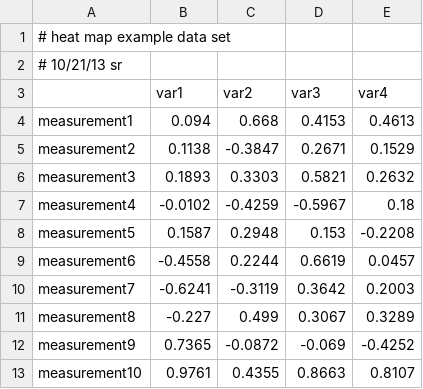
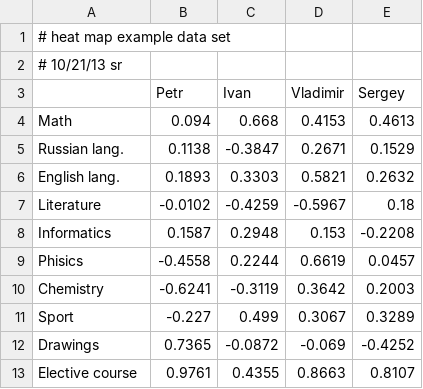
Before and after one commit to Filareth2015/Solutions-collection, a CSV file: Heatmaps/dataset.csv, drawn as a sheet.

```diff
--- a/Heatmaps/dataset.csv
+++ b/Heatmaps/dataset.csv
@@ -2,12 +2,12 @@
 # 10/21/13 sr,,,,
-,var1,var2,var3,var4
-measurement1,0.094,0.668,0.4153,0.4613
-measurement2,0.1138,-0.3847,0.2671,0.1529
-measurement3,0.1893,0.3303,0.5821,0.2632
-measurement4,-0.0102,-0.4259,-0.5967,0.18
-measurement5,0.1587,0.2948,0.153,-0.2208
-measurement6,-0.4558,0.2244,0.6619,0.0457
-measurement7,-0.6241,-0.3119,0.3642,0.2003
-measurement8,-0.227,0.499,0.3067,0.3289
-measurement9,0.7365,-0.0872,-0.069,-0.4252
-measurement10,0.9761,0.4355,0.8663,0.8107
+,Petr,Ivan,Vladimir,Sergey
+Math,0.094,0.668,0.4153,0.4613
+Russian lang.,0.1138,-0.3847,0.2671,0.1529
+English lang.,0.1893,0.3303,0.5821,0.2632
+Literature,-0.0102,-0.4259,-0.5967,0.18
+Informatics,0.1587,0.2948,0.153,-0.2208
+Phisics,-0.4558,0.2244,0.6619,0.0457
+Chemistry,-0.6241,-0.3119,0.3642,0.2003
+Sport,-0.227,0.499,0.3067,0.3289
+Drawings,0.7365,-0.0872,-0.069,-0.4252
+Elective course,0.9761,0.4355,0.8663,0.8107
```
Also changed, not shown: 8 other files.
